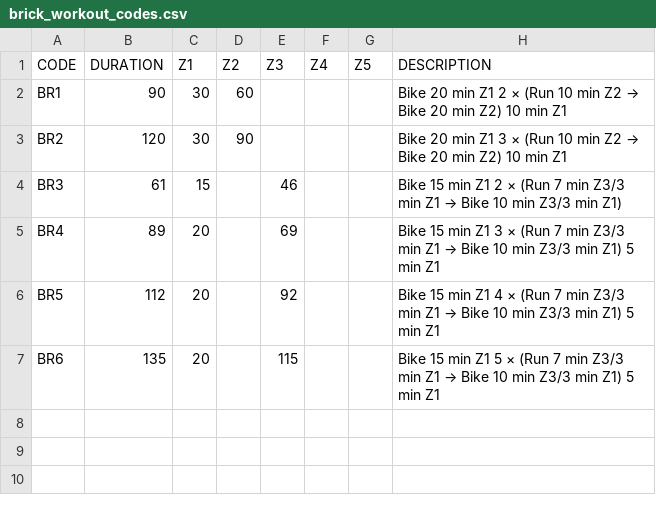
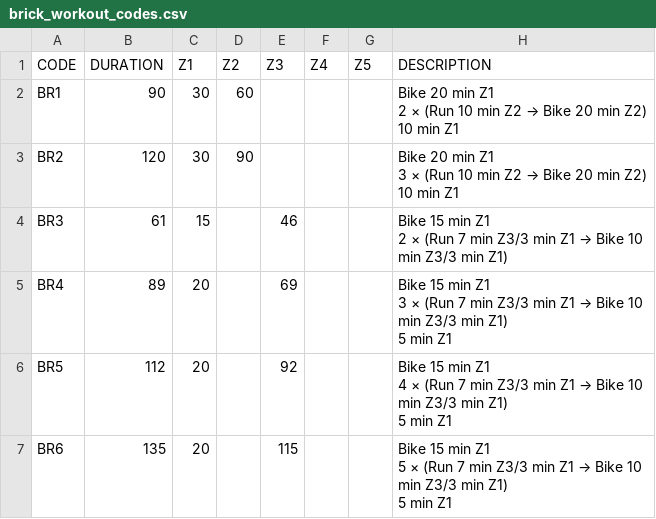
Before and after one commit to thomas-stone/ElevatedTraining, a CSV file: backend/data/brick_workout_codes.csv, drawn as a sheet.

```diff
--- a/backend/data/brick_workout_codes.csv
+++ b/backend/data/brick_workout_codes.csv
@@ -1,7 +1,24 @@
 CODE,DURATION,Z1,Z2,Z3,Z4,Z5,DESCRIPTION
-BR1,90,30,60,,,,Bike 20 min Z1 2 × (Run 10 min Z2 → Bike 20 min Z2) 10 min Z1
-BR2,120,30,90,,,,Bike 20 min Z1 3 × (Run 10 min Z2 → Bike 20 min Z2) 10 min Z1
-BR3,61,15,,46,,,Bike 15 min Z1 2 × (Run 7 min Z3/3 min Z1 → Bike 10 min Z3/3 min Z1)
-BR4,89,20,,69,,,Bike 15 min Z1 3 × (Run 7 min Z3/3 min Z1 → Bike 10 min Z3/3 min Z1) 5 min Z1
-BR5,112,20,,92,,,Bike 15 min Z1 4 × (Run 7 min Z3/3 min Z1 → Bike 10 min Z3/3 min Z1) 5 min Z1
-BR6,135,20,,115,,,Bike 15 min Z1 5 × (Run 7 min Z3/3 min Z1 → Bike 10 min Z3/3 min Z1) 5 min Z1
+BR1,90,30,60,,,,"Bike 20 min Z1
+2 × (Run 10 min Z2 → Bike 20 min Z2)
+10 min Z1
+"
+BR2,120,30,90,,,,"Bike 20 min Z1
+3 × (Run 10 min Z2 → Bike 20 min Z2)
+10 min Z1
+"
+BR3,61,15,,46,,,"Bike 15 min Z1
+2 × (Run 7 min Z3/3 min Z1 → Bike 10 min Z3/3 min Z1)
+"
+BR4,89,20,,69,,,"Bike 15 min Z1
+3 × (Run 7 min Z3/3 min Z1 → Bike 10 min Z3/3 min Z1)
+5 min Z1
+"
+BR5,112,20,,92,,,"Bike 15 min Z1
+4 × (Run 7 min Z3/3 min Z1 → Bike 10 min Z3/3 min Z1)
+5 min Z1
+"
+BR6,135,20,,115,,,"Bike 15 min Z1
+5 × (Run 7 min Z3/3 min Z1 → Bike 10 min Z3/3 min Z1)
+5 min Z1
+"
```
Also changed, not shown: 28 other files.
